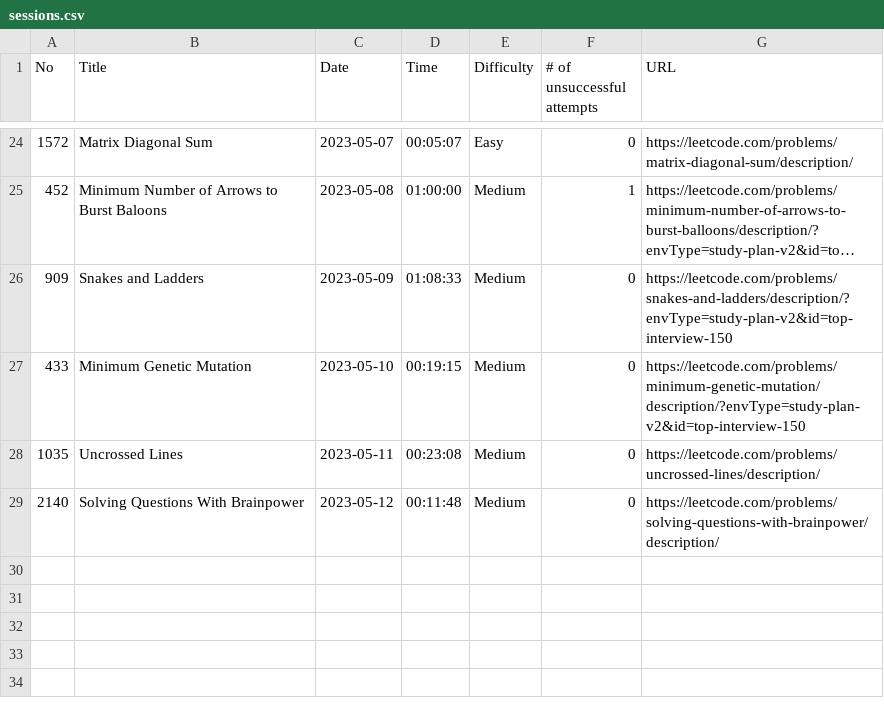
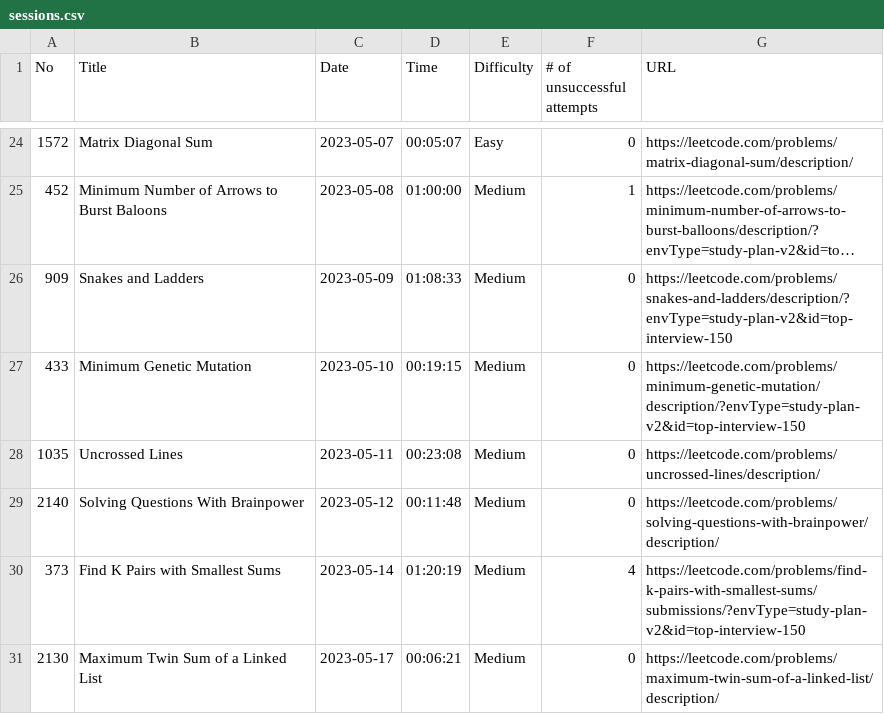
Before and after one commit to ryotaro612/lc, a CSV file: sessions.csv, drawn as a sheet; only a part is shown, gaps mark what is left out; long unchanged cells end in …; the diff names each change by its address in the sheet, - before the commit and + after, or states it on an @@ line.

Commit message:
session

```diff
--- a/sessions.csv
+++ b/sessions.csv
+row 30: 373 | Find K Pairs with Smallest Sums | 2023-05-14 | 01:20:19 | Medium | 4 | https://leetcode.com/problems/find-k-pairs-with-smallest-sums/submissions/?envType=study-plan-v2&id=top-interview-150
+row 31: 2130 | Maximum Twin Sum of a Linked List | 2023-05-17 | 00:06:21 | Medium | 0 | https://leetcode.com/problems/maximum-twin-sum-of-a-linked-list/description/
```
